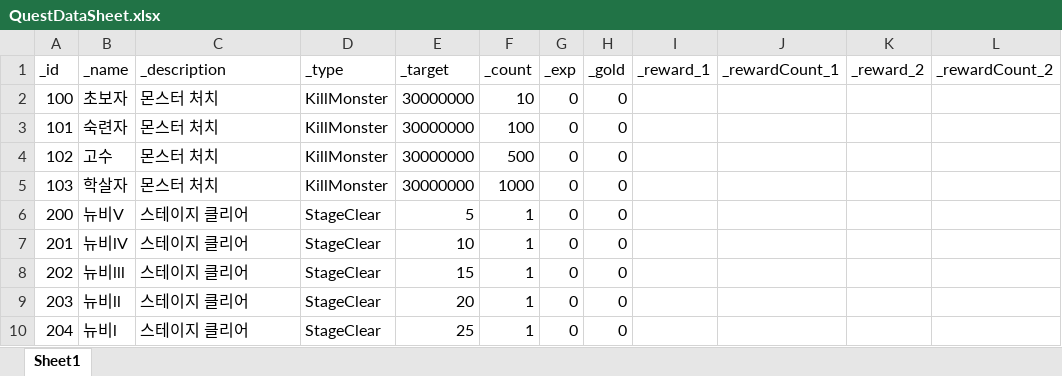
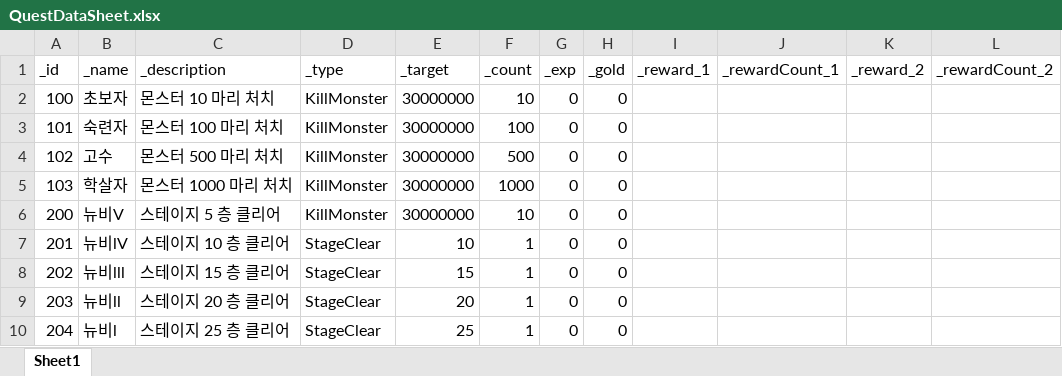
Before and after one commit to GGB97/Sisyphus_Mirror, an Excel workbook: Assets/Excel/Quest/QuestDataSheet.xlsx, sheet Sheet1, drawn as a sheet; only a part is shown; values as stored, in another font and other column widths than the file's, no borders; the diff names each change by its address in the sheet, - before the commit and + after, or states it on an @@ line.

```diff
--- a/Assets/Excel/Quest/QuestDataSheet.xlsx (sheet Sheet1)
+++ b/Assets/Excel/Quest/QuestDataSheet.xlsx (sheet Sheet1)
-C2 (_description): 몬스터 처치
+C2 (_description): 몬스터 10 마리 처치
-C3 (_description): 몬스터 처치
+C3 (_description): 몬스터 100 마리 처치
-C4 (_description): 몬스터 처치
+C4 (_description): 몬스터 500 마리 처치
-C5 (_description): 몬스터 처치
+C5 (_description): 몬스터 1000 마리 처치
-C6 (_description): 스테이지 클리어
+C6 (_description): 스테이지 5 층 클리어
-D6 (_type): StageClear
+D6 (_type): KillMonster
-E6 (_target): 5
+E6 (_target): 30000000
-F6 (_count): 1
+F6 (_count): 10
-C7 (_description): 스테이지 클리어
+C7 (_description): 스테이지 10 층 클리어
-C8 (_description): 스테이지 클리어
+C8 (_description): 스테이지 15 층 클리어
-C9 (_description): 스테이지 클리어
+C9 (_description): 스테이지 20 층 클리어
-C10 (_description): 스테이지 클리어
+C10 (_description): 스테이지 25 층 클리어
```
Also changed, not shown: 7 other files.
